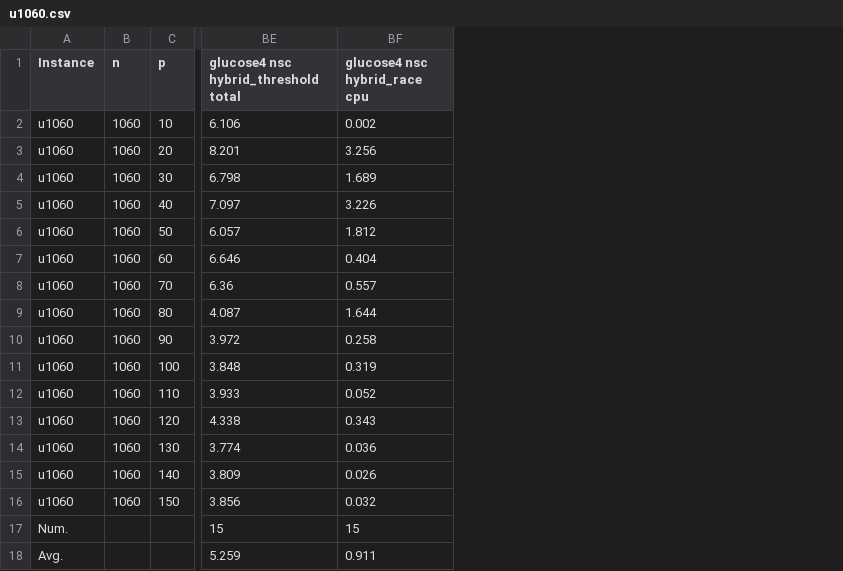
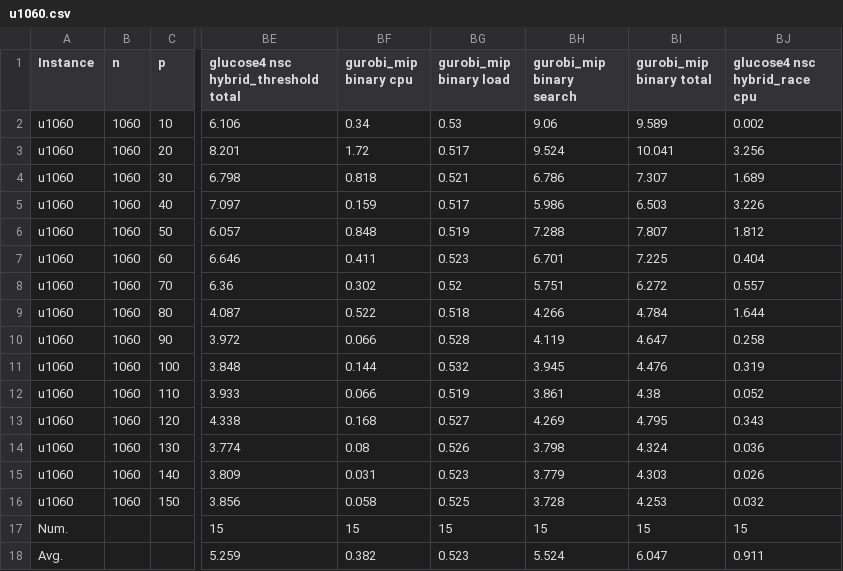
Before and after one commit to djnhngocduc/P-Center, a CSV file: results/results/u1060.csv, drawn as a sheet; only a part is shown, gaps mark what is left out; the diff names each change by its address in the sheet, - before the commit and + after, or states it on an @@ line.

Commit message:
update results

```diff
--- a/results/results/u1060.csv
+++ b/results/results/u1060.csv
+column BF (gurobi_mip binary cpu), rows 2-18: 0.34 | 1.72 | 0.818 | 0.159 | 0.848 | 0.411 | 0.302 | 0.522 | 0.066 | 0.144 | 0.066 | 0.168 | 0.08 | 0.031 | 0.058 | 15 | 0.382
+column BG (gurobi_mip binary load), rows 2-18: 0.53 | 0.517 | 0.521 | 0.517 | 0.519 | 0.523 | 0.52 | 0.518 | 0.528 | 0.532 | 0.519 | 0.527 | 0.526 | 0.523 | 0.525 | 15 | 0.523
+column BH (gurobi_mip binary search), rows 2-18: 9.06 | 9.524 | 6.786 | 5.986 | 7.288 | 6.701 | 5.751 | 4.266 | 4.119 | 3.945 | 3.861 | 4.269 | 3.798 | 3.779 | 3.728 | 15 | 5.524
+column BI (gurobi_mip binary total), rows 2-18: 9.589 | 10.041 | 7.307 | 6.503 | 7.807 | 7.225 | 6.272 | 4.784 | 4.647 | 4.476 | 4.38 | 4.795 | 4.324 | 4.303 | 4.253 | 15 | 6.047
```
Also changed, not shown: results/results/u1817.csv, 10 other files.
